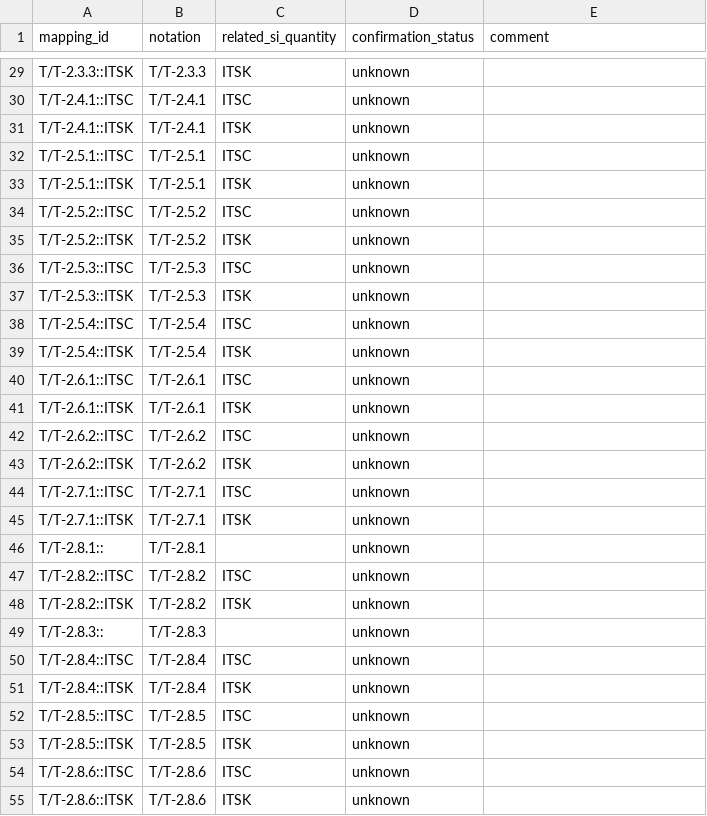
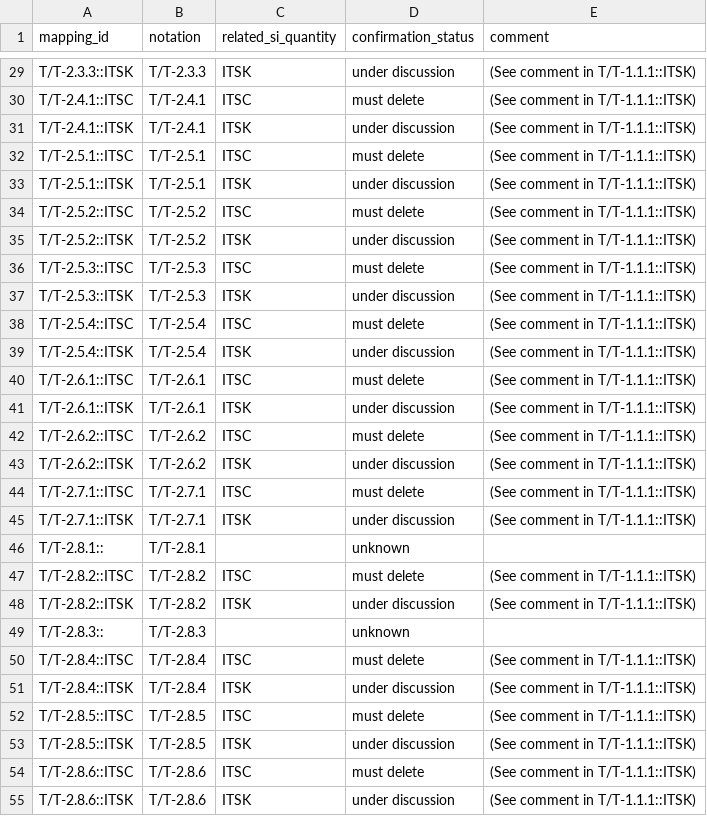
Before and after one commit to Crparedes/service_category_mapping, a CSV file: annotations/T_annotations.csv, drawn as a sheet; only a part is shown, gaps mark what is left out; the diff covers the shown part only; the diff names each change by its address in the sheet, - before the commit and + after, or states it on an @@ line.

```diff
--- a/annotations/T_annotations.csv
+++ b/annotations/T_annotations.csv
-D29 (confirmation_status): unknown
+D29 (confirmation_status): under discussion
-E29:E45 (comment): (empty)
+E29:E45 (comment): (See comment in T/T-1.1.1::ITSK)
-D30 (confirmation_status): unknown
+D30 (confirmation_status): must delete
-D31 (confirmation_status): unknown
+D31 (confirmation_status): under discussion
-D32 (confirmation_status): unknown
+D32 (confirmation_status): must delete
-D33 (confirmation_status): unknown
+D33 (confirmation_status): under discussion
-D34 (confirmation_status): unknown
+D34 (confirmation_status): must delete
-D35 (confirmation_status): unknown
+D35 (confirmation_status): under discussion
-D36 (confirmation_status): unknown
+D36 (confirmation_status): must delete
-D37 (confirmation_status): unknown
+D37 (confirmation_status): under discussion
-D38 (confirmation_status): unknown
+D38 (confirmation_status): must delete
-D39 (confirmation_status): unknown
+D39 (confirmation_status): under discussion
-D40 (confirmation_status): unknown
+D40 (confirmation_status): must delete
-D41 (confirmation_status): unknown
+D41 (confirmation_status): under discussion
-D42 (confirmation_status): unknown
+D42 (confirmation_status): must delete
-D43 (confirmation_status): unknown
+D43 (confirmation_status): under discussion
-D44 (confirmation_status): unknown
+D44 (confirmation_status): must delete
-D45 (confirmation_status): unknown
+D45 (confirmation_status): under discussion
-D47 (confirmation_status): unknown
+D47 (confirmation_status): must delete
-E47:E48 (comment): (empty)
+E47:E48 (comment): (See comment in T/T-1.1.1::ITSK)
-D48 (confirmation_status): unknown
+D48 (confirmation_status): under discussion
-D50 (confirmation_status): unknown
+D50 (confirmation_status): must delete
-E50:E55 (comment): (empty)
+E50:E55 (comment): (See comment in T/T-1.1.1::ITSK)
-D51 (confirmation_status): unknown
+D51 (confirmation_status): under discussion
-D52 (confirmation_status): unknown
+D52 (confirmation_status): must delete
-D53 (confirmation_status): unknown
+D53 (confirmation_status): under discussion
-D54 (confirmation_status): unknown
+D54 (confirmation_status): must delete
-D55 (confirmation_status): unknown
+D55 (confirmation_status): under discussion
```
Also changed, not shown: 64 edited cells elsewhere in this file, generated/T_service_categories.csv, 3 other files.
